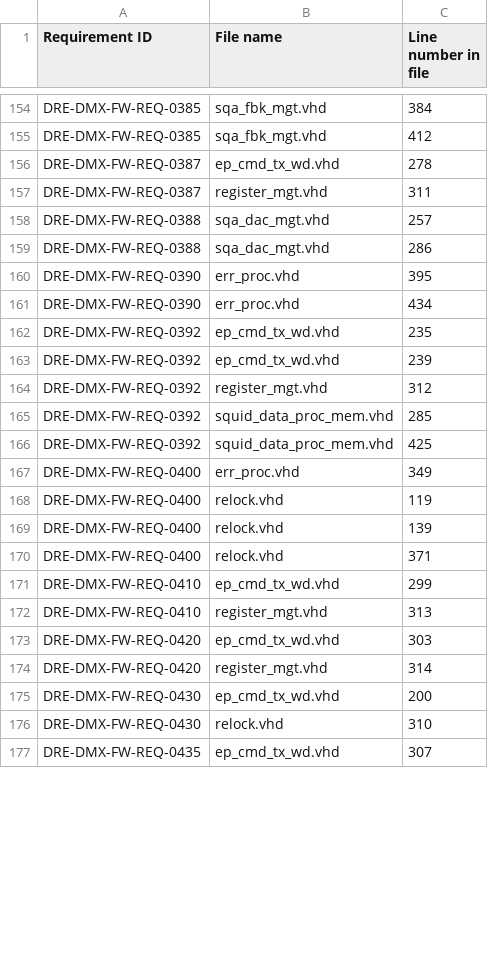
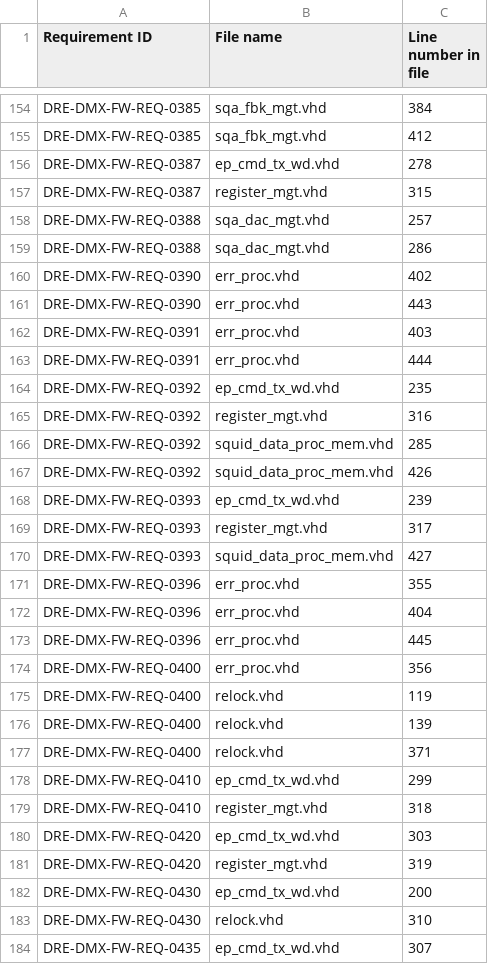
Before and after one commit to xifu-irap/dmx-fw, a CSV file: simu/result/dk/Traceability.csv, drawn as a sheet; only a part is shown, gaps mark what is left out; the diff covers the shown part only.

```diff
--- a/simu/result/dk/Traceability.csv
+++ b/simu/result/dk/Traceability.csv
@@ -156,13 +156,20 @@
 "DRE-DMX-FW-REQ-0387";"ep_cmd_tx_wd.vhd";"278"
-"DRE-DMX-FW-REQ-0387";"register_mgt.vhd";"311"
+"DRE-DMX-FW-REQ-0387";"register_mgt.vhd";"315"
 "DRE-DMX-FW-REQ-0388";"sqa_dac_mgt.vhd";"257"
 "DRE-DMX-FW-REQ-0388";"sqa_dac_mgt.vhd";"286"
-"DRE-DMX-FW-REQ-0390";"err_proc.vhd";"395"
-"DRE-DMX-FW-REQ-0390";"err_proc.vhd";"434"
+"DRE-DMX-FW-REQ-0390";"err_proc.vhd";"402"
+"DRE-DMX-FW-REQ-0390";"err_proc.vhd";"443"
+"DRE-DMX-FW-REQ-0391";"err_proc.vhd";"403"
+"DRE-DMX-FW-REQ-0391";"err_proc.vhd";"444"
 "DRE-DMX-FW-REQ-0392";"ep_cmd_tx_wd.vhd";"235"
-"DRE-DMX-FW-REQ-0392";"ep_cmd_tx_wd.vhd";"239"
-"DRE-DMX-FW-REQ-0392";"register_mgt.vhd";"312"
+"DRE-DMX-FW-REQ-0392";"register_mgt.vhd";"316"
 "DRE-DMX-FW-REQ-0392";"squid_data_proc_mem.vhd";"285"
-"DRE-DMX-FW-REQ-0392";"squid_data_proc_mem.vhd";"425"
-"DRE-DMX-FW-REQ-0400";"err_proc.vhd";"349"
+"DRE-DMX-FW-REQ-0392";"squid_data_proc_mem.vhd";"426"
+"DRE-DMX-FW-REQ-0393";"ep_cmd_tx_wd.vhd";"239"
+"DRE-DMX-FW-REQ-0393";"register_mgt.vhd";"317"
+"DRE-DMX-FW-REQ-0393";"squid_data_proc_mem.vhd";"427"
+"DRE-DMX-FW-REQ-0396";"err_proc.vhd";"355"
+"DRE-DMX-FW-REQ-0396";"err_proc.vhd";"404"
+"DRE-DMX-FW-REQ-0396";"err_proc.vhd";"445"
+"DRE-DMX-FW-REQ-0400";"err_proc.vhd";"356"
 "DRE-DMX-FW-REQ-0400";"relock.vhd";"119"
@@ -171,5 +178,5 @@
 "DRE-DMX-FW-REQ-0410";"ep_cmd_tx_wd.vhd";"299"
-"DRE-DMX-FW-REQ-0410";"register_mgt.vhd";"313"
+"DRE-DMX-FW-REQ-0410";"register_mgt.vhd";"318"
 "DRE-DMX-FW-REQ-0420";"ep_cmd_tx_wd.vhd";"303"
-"DRE-DMX-FW-REQ-0420";"register_mgt.vhd";"314"
+"DRE-DMX-FW-REQ-0420";"register_mgt.vhd";"319"
 "DRE-DMX-FW-REQ-0430";"ep_cmd_tx_wd.vhd";"200"
```
Also changed, not shown: 2 added rows and 95 edited cells elsewhere in this file, simu/result/dm/Traceability.csv, 45 other files.
